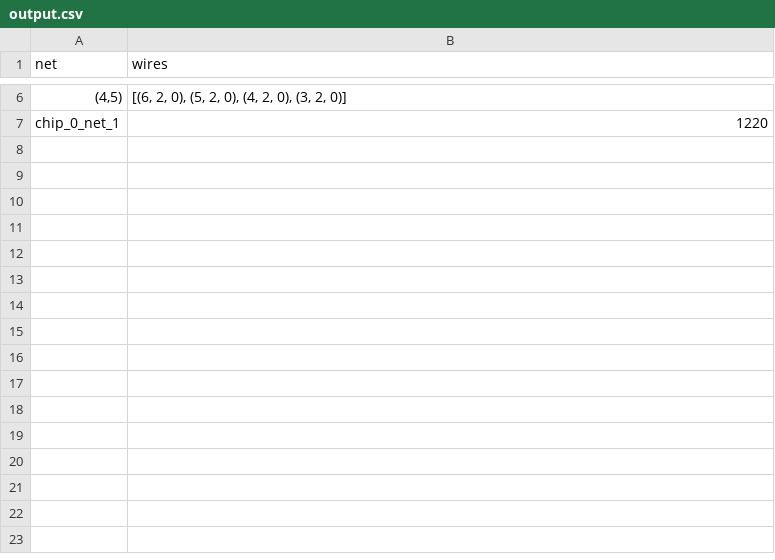
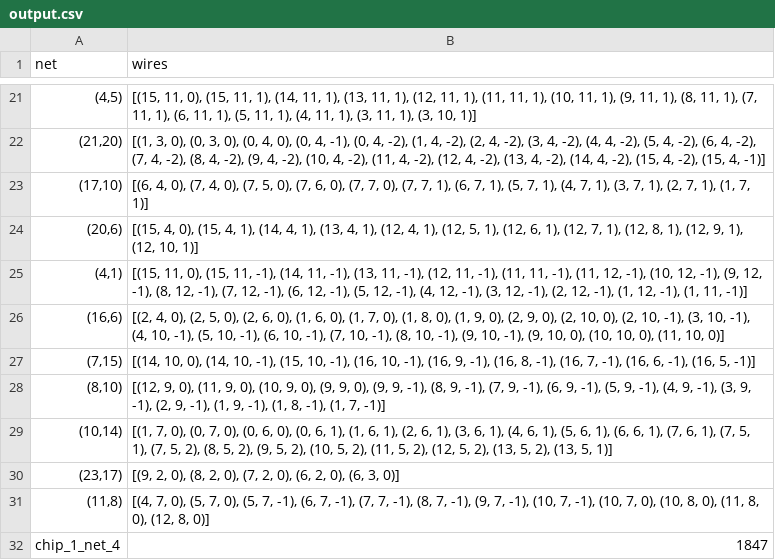
Before and after one commit to martijnreus/CircuitCrunchers, a CSV file: Code/output/output.csv, drawn as a sheet; only a part is shown, gaps mark what is left out; the diff covers the shown part only.

```diff
--- a/Code/output/output.csv
+++ b/Code/output/output.csv
@@ -6,2 +21,12 @@ net,wires
-"(4,5)","[(6, 2, 0), (5, 2, 0), (4, 2, 0), (3, 2, 0)]"
-chip_0_net_1,1220
+"(4,5)","[(15, 11, 0), (15, 11, 1), (14, 11, 1), (13, 11, 1), (12, 11, 1), (11, 11, 1), (10, 11, 1), (9, 11, 1), (8, 11, 1), (7, 11, 1), (6, 11, 1), (5, 11, 1), (4, 11, 1), (3, 11, 1), (3, 10, 1)]"
+"(21,20)","[(1, 3, 0), (0, 3, 0), (0, 4, 0), (0, 4, -1), (0, 4, -2), (1, 4, -2), (2, 4, -2), (3, 4, -2), (4, 4, -2), (5, 4, -2), (6, 4, -2), (7, 4, -2), (8, 4, -2), (9, 4, -2), (10, 4, -2), (11, 4, -2), (12, 4, -2), (13, 4, -2), (14, 4, -2), (15, 4, -2), (15, 4, -1)]"
+"(17,10)","[(6, 4, 0), (7, 4, 0), (7, 5, 0), (7, 6, 0), (7, 7, 0), (7, 7, 1), (6, 7, 1), (5, 7, 1), (4, 7, 1), (3, 7, 1), (2, 7, 1), (1, 7, 1)]"
+"(20,6)","[(15, 4, 0), (15, 4, 1), (14, 4, 1), (13, 4, 1), (12, 4, 1), (12, 5, 1), (12, 6, 1), (12, 7, 1), (12, 8, 1), (12, 9, 1), (12, 10, 1)]"
+"(4,1)","[(15, 11, 0), (15, 11, -1), (14, 11, -1), (13, 11, -1), (12, 11, -1), (11, 11, -1), (11, 12, -1), (10, 12, -1), (9, 12, -1), (8, 12, -1), (7, 12, -1), (6, 12, -1), (5, 12, -1), (4, 12, -1), (3, 12, -1), (2, 12, -1), (1, 12, -1), (1, 11, -1)]"
+"(16,6)","[(2, 4, 0), (2, 5, 0), (2, 6, 0), (1, 6, 0), (1, 7, 0), (1, 8, 0), (1, 9, 0), (2, 9, 0), (2, 10, 0), (2, 10, -1), (3, 10, -1), (4, 10, -1), (5, 10, -1), (6, 10, -1), (7, 10, -1), (8, 10, -1), (9, 10, -1), (9, 10, 0), (10, 10, 0), (11, 10, 0)]"
+"(7,15)","[(14, 10, 0), (14, 10, -1), (15, 10, -1), (16, 10, -1), (16, 9, -1), (16, 8, -1), (16, 7, -1), (16, 6, -1), (16, 5, -1)]"
+"(8,10)","[(12, 9, 0), (11, 9, 0), (10, 9, 0), (9, 9, 0), (9, 9, -1), (8, 9, -1), (7, 9, -1), (6, 9, -1), (5, 9, -1), (4, 9, -1), (3, 9, -1), (2, 9, -1), (1, 9, -1), (1, 8, -1), (1, 7, -1)]"
+"(10,14)","[(1, 7, 0), (0, 7, 0), (0, 6, 0), (0, 6, 1), (1, 6, 1), (2, 6, 1), (3, 6, 1), (4, 6, 1), (5, 6, 1), (6, 6, 1), (7, 6, 1), (7, 5, 1), (7, 5, 2), (8, 5, 2), (9, 5, 2), (10, 5, 2), (11, 5, 2), (12, 5, 2), (13, 5, 2), (13, 5, 1)]"
+"(23,17)","[(9, 2, 0), (8, 2, 0), (7, 2, 0), (6, 2, 0), (6, 3, 0)]"
+"(11,8)","[(4, 7, 0), (5, 7, 0), (5, 7, -1), (6, 7, -1), (7, 7, -1), (8, 7, -1), (9, 7, -1), (10, 7, -1), (10, 7, 0), (10, 8, 0), (11, 8, 0), (12, 8, 0)]"
+chip_1_net_4,1847
```
Also changed, not shown: 19 added rows and 4 removed rows elsewhere in this file, 4 other files.
